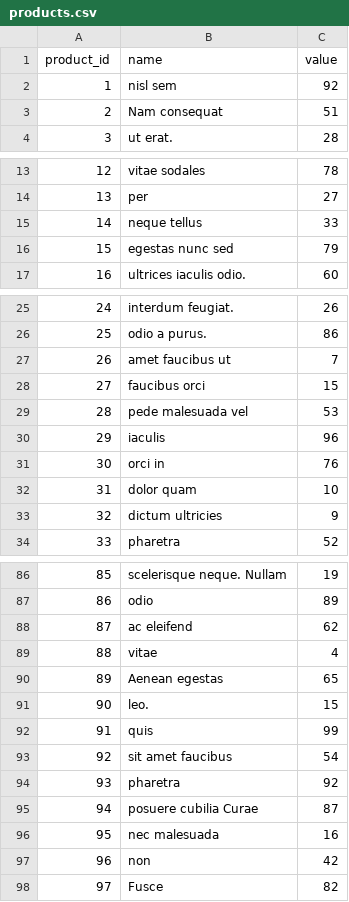
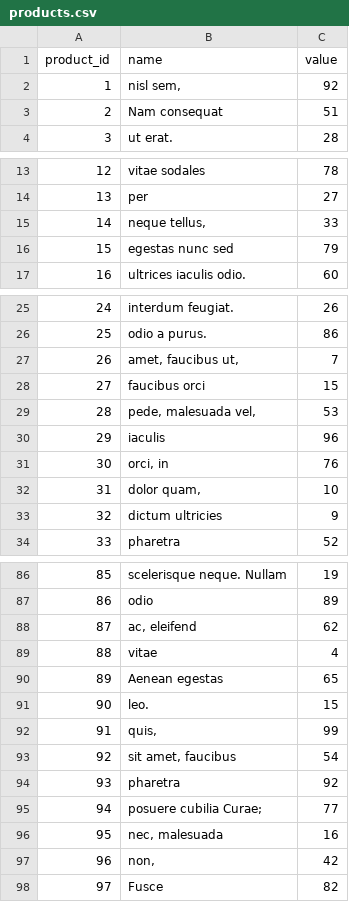
Before and after one commit to meste73/arq_web_integrador_uno, a CSV file: src/csv/files/products.csv, drawn as a sheet; only a part is shown, gaps mark what is left out; the diff covers the shown part only.

```diff
--- a/src/csv/files/products.csv
+++ b/src/csv/files/products.csv
@@ -1,3 +1,3 @@
 product_id,name,value
-1,nisl sem,92
+1,"nisl sem,",92
 2,Nam consequat,51
@@ -14,3 +14,3 @@ product_id,name,value
 13,per,27
-14,neque tellus,33
+14,"neque tellus,",33
 15,egestas nunc sed,79
@@ -26,8 +26,8 @@ product_id,name,value
 25,odio a purus.,86
-26,amet faucibus ut,7
+26,"amet, faucibus ut,",7
 27,faucibus orci,15
-28,pede malesuada vel,53
+28,"pede, malesuada vel,",53
 29,iaculis,96
-30,orci in,76
-31,dolor quam,10
+30,"orci, in",76
+31,"dolor quam,",10
 32,dictum ultricies,9
@@ -87,3 +87,3 @@ product_id,name,value
 86,odio,89
-87,ac eleifend,62
+87,"ac, eleifend",62
 88,vitae,4
@@ -91,8 +91,8 @@ product_id,name,value
 90,leo.,15
-91,quis,99
-92,sit amet faucibus,54
+91,"quis,",99
+92,"sit amet, faucibus",54
 93,pharetra,92
-94,posuere cubilia Curae, 87
-95,nec malesuada,16
-96,non,42
+94,posuere cubilia Curae;,77
+95,"nec, malesuada",16
+96,"non,",42
 97,Fusce,82
```
Also changed, not shown: 6 edited cells elsewhere in this file, src/csv/files/receipts.csv, target/classes/csv/files/products.csv, 1 other file.
